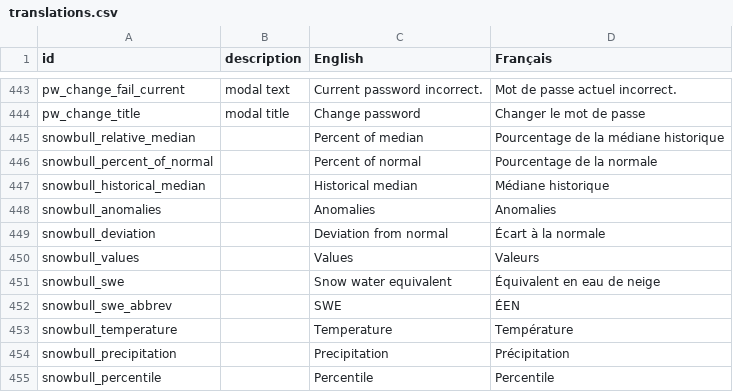
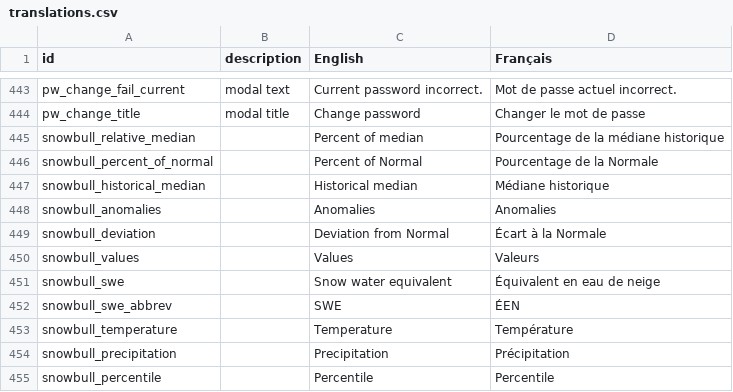
Before and after one commit to YukonWRB/YGwater, a CSV file: data-raw/translations.csv, drawn as a sheet; only a part is shown, gaps mark what is left out.

```diff
--- a/data-raw/translations.csv
+++ b/data-raw/translations.csv
@@ -445,6 +445,6 @@ pw_change_title,modal title,Change password,Changer le mot de passe
 snowbull_relative_median,,Percent of median,Pourcentage de la médiane historique
-snowbull_percent_of_normal,,Percent of normal,Pourcentage de la normale
+snowbull_percent_of_normal,,Percent of Normal,Pourcentage de la Normale
 snowbull_historical_median,,Historical median,Médiane historique
 snowbull_anomalies,,Anomalies,Anomalies
-snowbull_deviation,,Deviation from normal, Écart à la normale
+snowbull_deviation,,Deviation from Normal, Écart à la Normale
 snowbull_values,,Values,Valeurs
```
Also changed, not shown: data-raw/snowbull_translations.csv, 14 other files.
